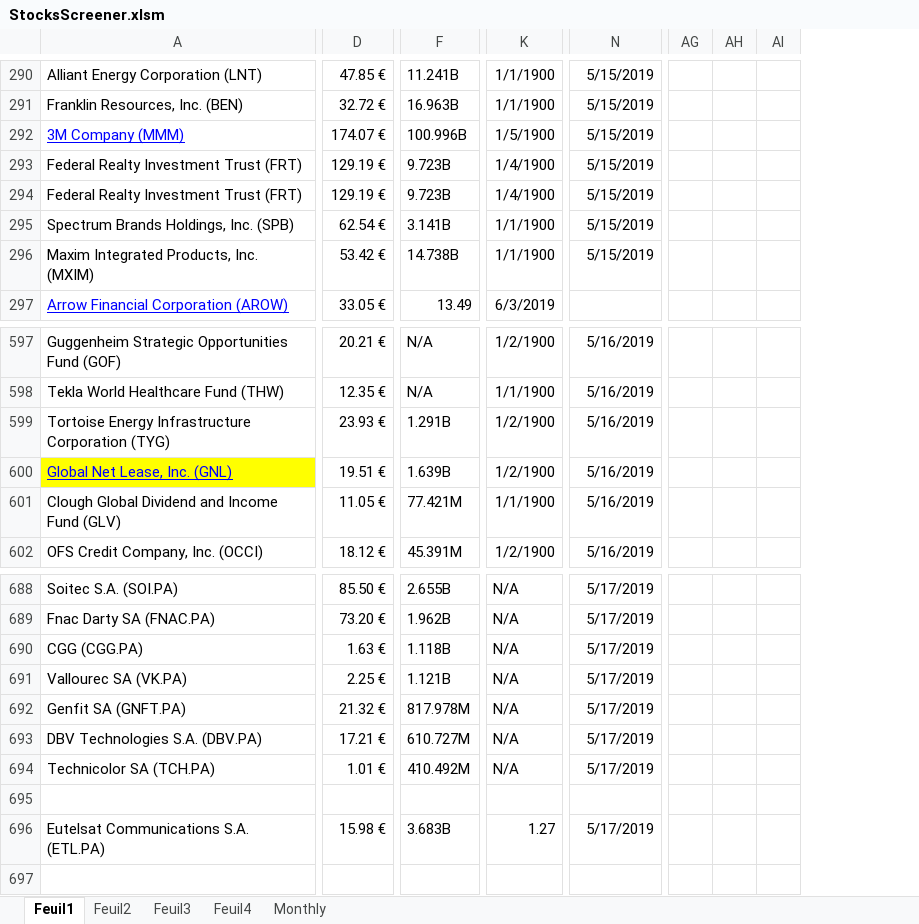
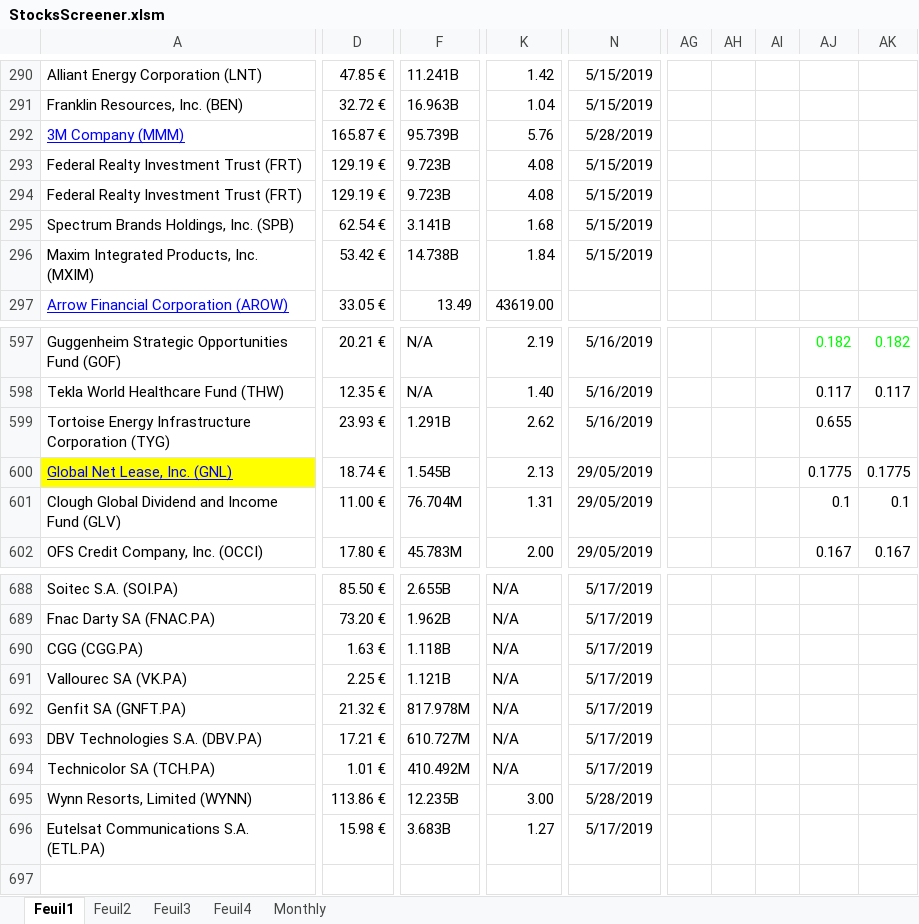
Before and after one commit to klykoo/StockDividendScreener, an Excel workbook: StocksScreener.xlsm, sheet Feuil1, drawn as a sheet; only a part is shown, gaps mark what is left out; values as stored, in another font and other column widths than the file's, no borders; charts and pictures not drawn; removed rows and columns are numbered as before the commit, all else as after; rows hold the shown columns only; the diff covers the shown part only; the diff names each change by its address in the sheet, - before the commit and + after, or states it on an @@ line.

Commit message:
Add dividend dates dispach

```diff
--- a/StocksScreener.xlsm (sheet Feuil1)
+++ b/StocksScreener.xlsm (sheet Feuil1)
-column K, rows 290-297: 1/1/1900 | 1/1/1900 | 1/5/1900 | 1/4/1900 | 1/4/1900 | 1/1/1900 | 1/1/1900 | 6/3/2019; rows 597-602: 1/2/1900 | 1/1/1900 | 1/2/1900 | 1/2/1900 | 1/1/1900 | 1/2/1900; rows 688-696: N/A | N/A | N/A | N/A | N/A | N/A | N/A |  | 1.27
+column K, rows 290-297: 1.42 | 1.04 | 5.76 | 4.08 | 4.08 | 1.68 | 1.84 | 43619.00; rows 597-602: 2.19 | 1.40 | 2.62 | 2.13 | 1.31 | 2.00; rows 688-696: N/A | N/A | N/A | N/A | N/A | N/A | N/A | 3.00 | 1.27
-column AG, empty
-column AH, empty
-column AI, empty
+column AG, empty
+column AH, empty
+column AI, empty
+column AJ, rows 597-602: 0.182 | 0.117 | 0.655 | 0.1775 | 0.1 | 0.167
+column AK, rows 597-602: 0.182 | 0.117 |  | 0.1775 | 0.1 | 0.167
-D292: 174.07 €
+D292: 165.87 €
-F292: 100.996B
+F292: 95.739B
-N292: 5/15/2019
+N292: 5/28/2019
-D600: 19.51 €
+D600: 18.74 €
-F600: 1.639B
+F600: 1.545B
-N600:N602: 5/16/2019
+N600:N602: 29/05/2019
-D601: 11.05 €
+D601: 11.00 €
-F601: 77.421M
+F601: 76.704M
-D602: 18.12 €
+D602: 17.80 €
-F602: 45.391M
+F602: 45.783M
-row 695: (empty)
+row 695: Wynn Resorts, Limited (WYNN) | 113.86 € | 12.235B | 3.00 | 5/28/2019
```
Also changed, not shown: 42 added columns and 455 edited cells elsewhere in this sheet, charts or pictures.
